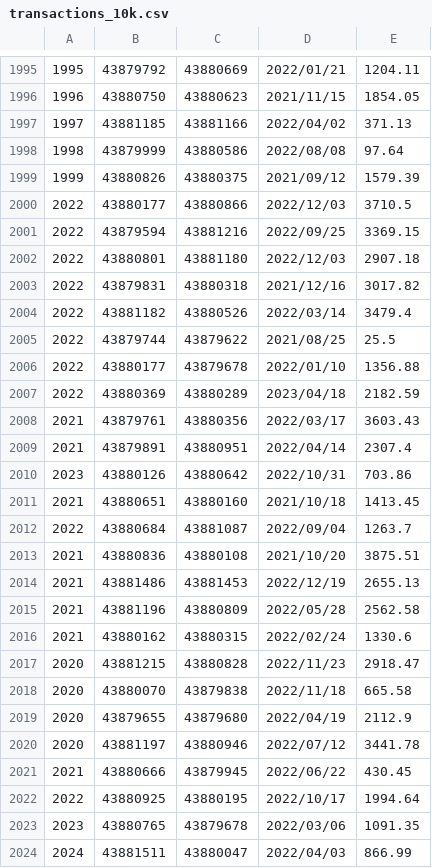
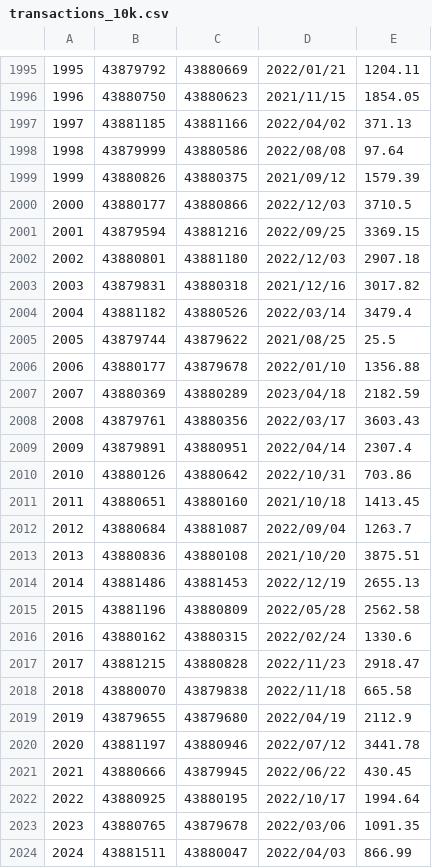
Before and after one commit to tilli94/SpringBatch_Programvaruprojekt, a CSV file: src/main/resources/transactions_10k.csv, drawn as a sheet; only a part is shown, gaps mark what is left out.

Commit message:
transactions_10k.csv corrected, some faulty ids

```diff
--- a/src/main/resources/transactions_10k.csv
+++ b/src/main/resources/transactions_10k.csv
@@ -1999,22 +1999,22 @@
 1999,43880826,43880375,2021/09/12,1579.39
-2022,43880177,43880866,2022/12/03,3710.5
-2022,43879594,43881216,2022/09/25,3369.15
-2022,43880801,43881180,2022/12/03,2907.18
-2022,43879831,43880318,2021/12/16,3017.82
-2022,43881182,43880526,2022/03/14,3479.4
-2022,43879744,43879622,2021/08/25,25.5
-2022,43880177,43879678,2022/01/10,1356.88
-2022,43880369,43880289,2023/04/18,2182.59
-2021,43879761,43880356,2022/03/17,3603.43
-2021,43879891,43880951,2022/04/14,2307.4
-2023,43880126,43880642,2022/10/31,703.86
-2021,43880651,43880160,2021/10/18,1413.45
-2022,43880684,43881087,2022/09/04,1263.7
-2021,43880836,43880108,2021/10/20,3875.51
-2021,43881486,43881453,2022/12/19,2655.13
-2021,43881196,43880809,2022/05/28,2562.58
-2021,43880162,43880315,2022/02/24,1330.6
-2020,43881215,43880828,2022/11/23,2918.47
-2020,43880070,43879838,2022/11/18,665.58
-2020,43879655,43879680,2022/04/19,2112.9
+2000,43880177,43880866,2022/12/03,3710.5
+2001,43879594,43881216,2022/09/25,3369.15
+2002,43880801,43881180,2022/12/03,2907.18
+2003,43879831,43880318,2021/12/16,3017.82
+2004,43881182,43880526,2022/03/14,3479.4
+2005,43879744,43879622,2021/08/25,25.5
+2006,43880177,43879678,2022/01/10,1356.88
+2007,43880369,43880289,2023/04/18,2182.59
+2008,43879761,43880356,2022/03/17,3603.43
+2009,43879891,43880951,2022/04/14,2307.4
+2010,43880126,43880642,2022/10/31,703.86
+2011,43880651,43880160,2021/10/18,1413.45
+2012,43880684,43881087,2022/09/04,1263.7
+2013,43880836,43880108,2021/10/20,3875.51
+2014,43881486,43881453,2022/12/19,2655.13
+2015,43881196,43880809,2022/05/28,2562.58
+2016,43880162,43880315,2022/02/24,1330.6
+2017,43881215,43880828,2022/11/23,2918.47
+2018,43880070,43879838,2022/11/18,665.58
+2019,43879655,43879680,2022/04/19,2112.9
 2020,43881197,43880946,2022/07/12,3441.78
```
Also changed, not shown: 1 other file.
